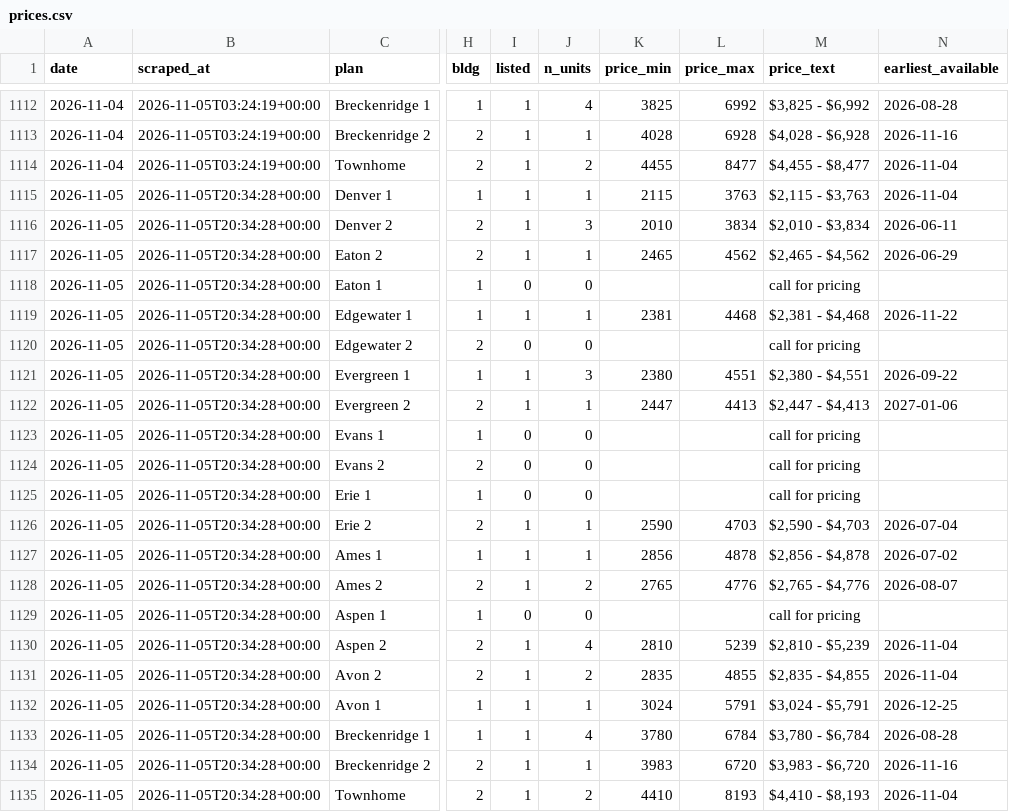
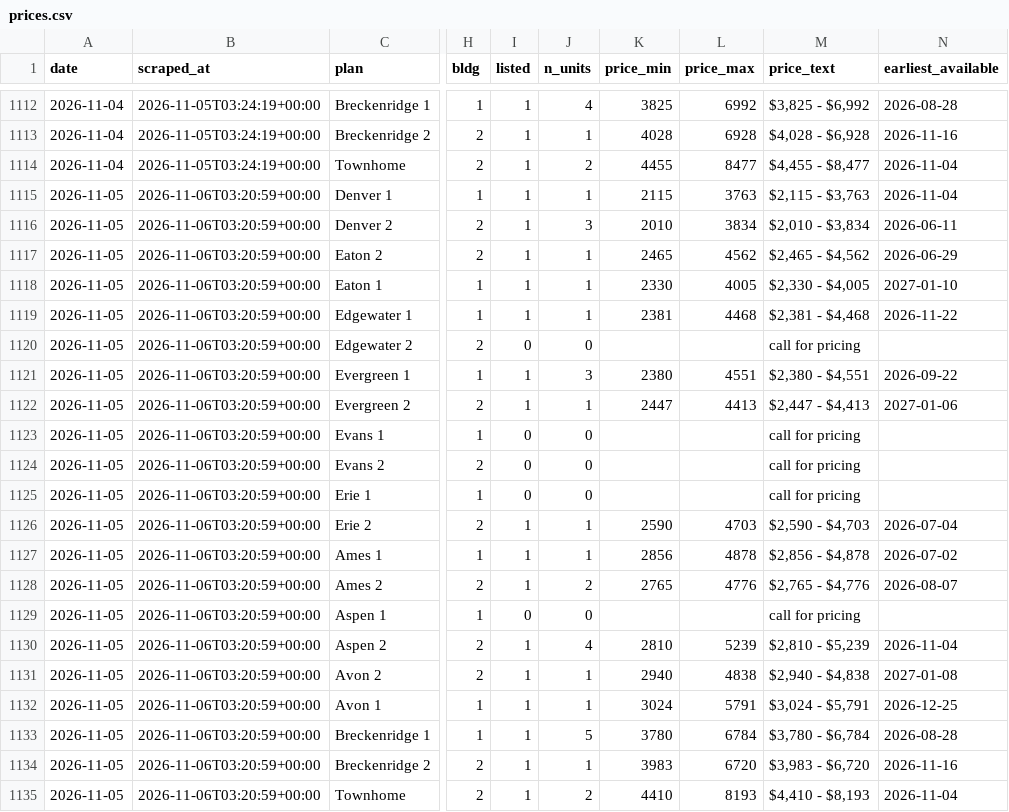
Before and after one commit to sharkweekshane/bell-rent-watch, a CSV file: data/prices.csv, drawn as a sheet; only a part is shown, gaps mark what is left out; the diff names each change by its address in the sheet, - before the commit and + after, or states it on an @@ line.

```diff
--- a/data/prices.csv
+++ b/data/prices.csv
-B1115:B1135 (scraped_at): 2026-11-05T20:34:28+00:00
+B1115:B1135 (scraped_at): 2026-11-06T03:20:59+00:00
-I1118 (listed): 0
+I1118 (listed): 1
-J1118 (n_units): 0
+J1118 (n_units): 1
-K1118 (price_min): (empty)
+K1118 (price_min): 2330
-L1118 (price_max): (empty)
+L1118 (price_max): 4005
-M1118 (price_text): call for pricing
+M1118 (price_text): $2,330 - $4,005
-N1118 (earliest_available): (empty)
+N1118 (earliest_available): 2027-01-10
-J1131 (n_units): 2
+J1131 (n_units): 1
-K1131 (price_min): 2835
+K1131 (price_min): 2940
-L1131 (price_max): 4855
+L1131 (price_max): 4838
-M1131 (price_text): $2,835 - $4,855
+M1131 (price_text): $2,940 - $4,838
-N1131 (earliest_available): 2026-11-04
+N1131 (earliest_available): 2027-01-08
-J1133 (n_units): 4
+J1133 (n_units): 5
```
Also changed, not shown: data/units.csv, 1 other file.
